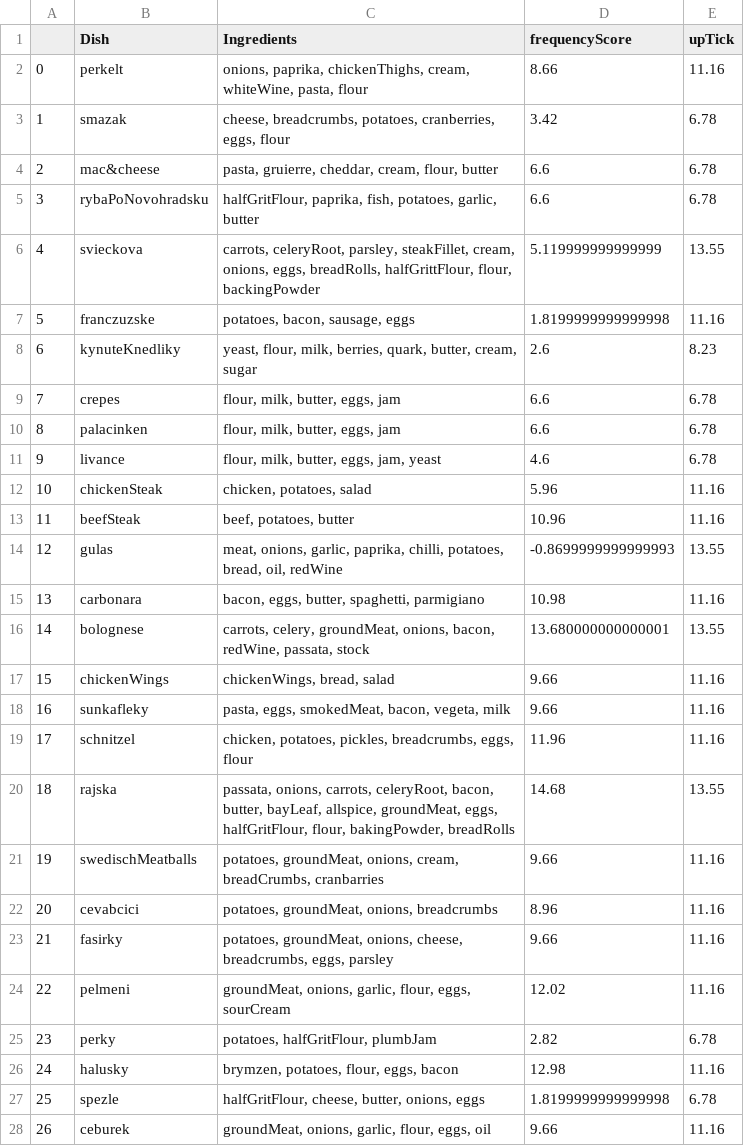
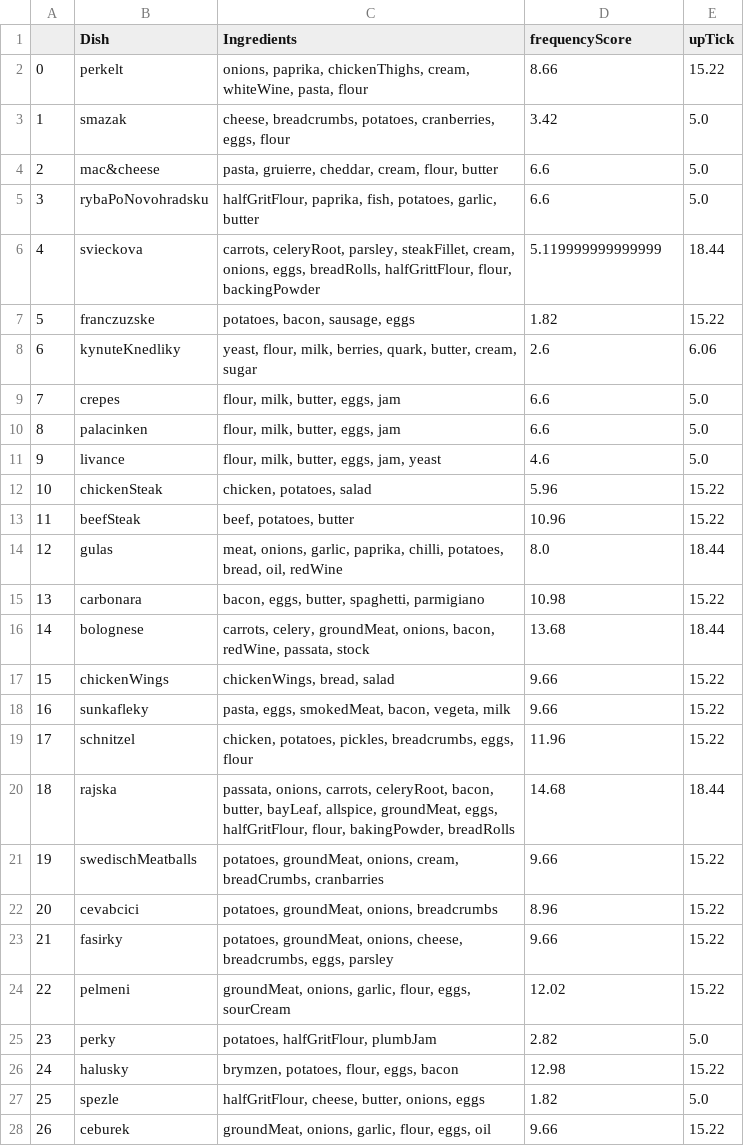
Before and after one commit to frogi12/mealPicker, a CSV file: meals.csv, drawn as a sheet; only a part is shown; the diff covers the shown part only.

Commit message:
fixed the bug where doublicates of meals and ingredients would get added; fixed the bug where the already present listOfIngredients wouldn't be found; added additional dishes to the meals.csv list

```diff
--- a/meals.csv
+++ b/meals.csv
@@ -1,28 +1,28 @@
 ,Dish,Ingredients,frequencyScore,upTick
-0,perkelt,"onions, paprika, chickenThighs, cream, whiteWine, pasta, flour",8.66,11.16
-1,smazak,"cheese, breadcrumbs, potatoes, cranberries, eggs, flour",3.42,6.78
-2,mac&cheese,"pasta, gruierre, cheddar, cream, flour, butter",6.6,6.78
-3,rybaPoNovohradsku,"halfGritFlour, paprika, fish, potatoes, garlic, butter",6.6,6.78
-4,svieckova,"carrots, celeryRoot, parsley, steakFillet, cream, onions, eggs, breadRolls, halfGrittFlour, flour, backingPowder",5.119999999999999,13.55
-5,franczuzske,"potatoes, bacon, sausage, eggs",1.8199999999999998,11.16
-6,kynuteKnedliky,"yeast, flour, milk, berries, quark, butter, cream, sugar",2.6,8.23
-7,crepes,"flour, milk, butter, eggs, jam",6.6,6.78
-8,palacinken,"flour, milk, butter, eggs, jam",6.6,6.78
-9,livance,"flour, milk, butter, eggs, jam, yeast",4.6,6.78
-10,chickenSteak,"chicken, potatoes, salad",5.96,11.16
-11,beefSteak,"beef, potatoes, butter",10.96,11.16
-12,gulas,"meat, onions, garlic, paprika, chilli, potatoes, bread, oil, redWine",-0.8699999999999993,13.55
-13,carbonara,"bacon, eggs, butter, spaghetti, parmigiano",10.98,11.16
-14,bolognese,"carrots, celery, groundMeat, onions, bacon, redWine, passata, stock",13.680000000000001,13.55
-15,chickenWings,"chickenWings, bread, salad",9.66,11.16
-16,sunkafleky,"pasta, eggs, smokedMeat, bacon, vegeta, milk",9.66,11.16
-17,schnitzel,"chicken, potatoes, pickles, breadcrumbs, eggs, flour",11.96,11.16
-18,rajska,"passata, onions, carrots, celeryRoot, bacon, butter, bayLeaf, allspice, groundMeat, eggs, halfGritFlour, flour, bakingPowder, breadRolls",14.68,13.55
-19,swedischMeatballs,"potatoes, groundMeat, onions, cream, breadCrumbs, cranbarries",9.66,11.16
-20,cevabcici,"potatoes, groundMeat, onions, breadcrumbs",8.96,11.16
-21,fasirky,"potatoes, groundMeat, onions, cheese, breadcrumbs, eggs, parsley",9.66,11.16
-22,pelmeni,"groundMeat, onions, garlic, flour, eggs, sourCream",12.02,11.16
-23,perky,"potatoes, halfGritFlour, plumbJam",2.82,6.78
-24,halusky,"brymzen, potatoes, flour, eggs, bacon",12.98,11.16
-25,spezle,"halfGritFlour, cheese, butter, onions, eggs",1.8199999999999998,6.78
-26,ceburek,"groundMeat, onions, garlic, flour, eggs, oil",9.66,11.16
+0,perkelt,"onions, paprika, chickenThighs, cream, whiteWine, pasta, flour",8.66,15.22
+1,smazak,"cheese, breadcrumbs, potatoes, cranberries, eggs, flour",3.42,5.0
+2,mac&cheese,"pasta, gruierre, cheddar, cream, flour, butter",6.6,5.0
+3,rybaPoNovohradsku,"halfGritFlour, paprika, fish, potatoes, garlic, butter",6.6,5.0
+4,svieckova,"carrots, celeryRoot, parsley, steakFillet, cream, onions, eggs, breadRolls, halfGrittFlour, flour, backingPowder",5.119999999999999,18.44
+5,franczuzske,"potatoes, bacon, sausage, eggs",1.82,15.22
+6,kynuteKnedliky,"yeast, flour, milk, berries, quark, butter, cream, sugar",2.6,6.06
+7,crepes,"flour, milk, butter, eggs, jam",6.6,5.0
+8,palacinken,"flour, milk, butter, eggs, jam",6.6,5.0
+9,livance,"flour, milk, butter, eggs, jam, yeast",4.6,5.0
+10,chickenSteak,"chicken, potatoes, salad",5.96,15.22
+11,beefSteak,"beef, potatoes, butter",10.96,15.22
+12,gulas,"meat, onions, garlic, paprika, chilli, potatoes, bread, oil, redWine",8.0,18.44
+13,carbonara,"bacon, eggs, butter, spaghetti, parmigiano",10.98,15.22
+14,bolognese,"carrots, celery, groundMeat, onions, bacon, redWine, passata, stock",13.68,18.44
+15,chickenWings,"chickenWings, bread, salad",9.66,15.22
+16,sunkafleky,"pasta, eggs, smokedMeat, bacon, vegeta, milk",9.66,15.22
+17,schnitzel,"chicken, potatoes, pickles, breadcrumbs, eggs, flour",11.96,15.22
+18,rajska,"passata, onions, carrots, celeryRoot, bacon, butter, bayLeaf, allspice, groundMeat, eggs, halfGritFlour, flour, bakingPowder, breadRolls",14.68,18.44
+19,swedischMeatballs,"potatoes, groundMeat, onions, cream, breadCrumbs, cranbarries",9.66,15.22
+20,cevabcici,"potatoes, groundMeat, onions, breadcrumbs",8.96,15.22
+21,fasirky,"potatoes, groundMeat, onions, cheese, breadcrumbs, eggs, parsley",9.66,15.22
+22,pelmeni,"groundMeat, onions, garlic, flour, eggs, sourCream",12.02,15.22
+23,perky,"potatoes, halfGritFlour, plumbJam",2.82,5.0
+24,halusky,"brymzen, potatoes, flour, eggs, bacon",12.98,15.22
+25,spezle,"halfGritFlour, cheese, butter, onions, eggs",1.82,5.0
+26,ceburek,"groundMeat, onions, garlic, flour, eggs, oil",9.66,15.22
```
Also changed, not shown: 5 added rows and 25 edited cells elsewhere in this file, 1 other file.
